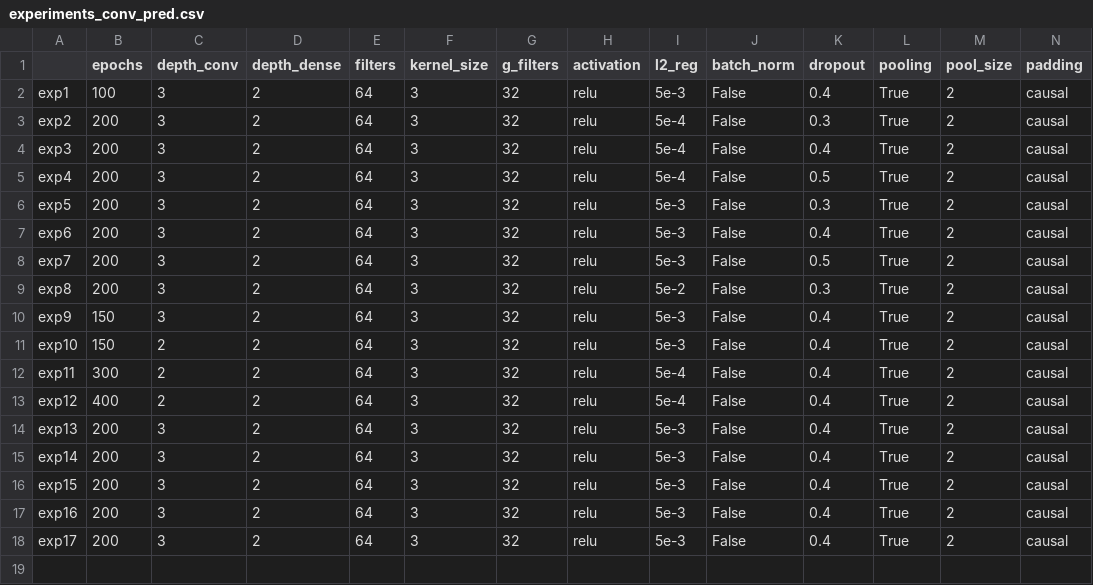
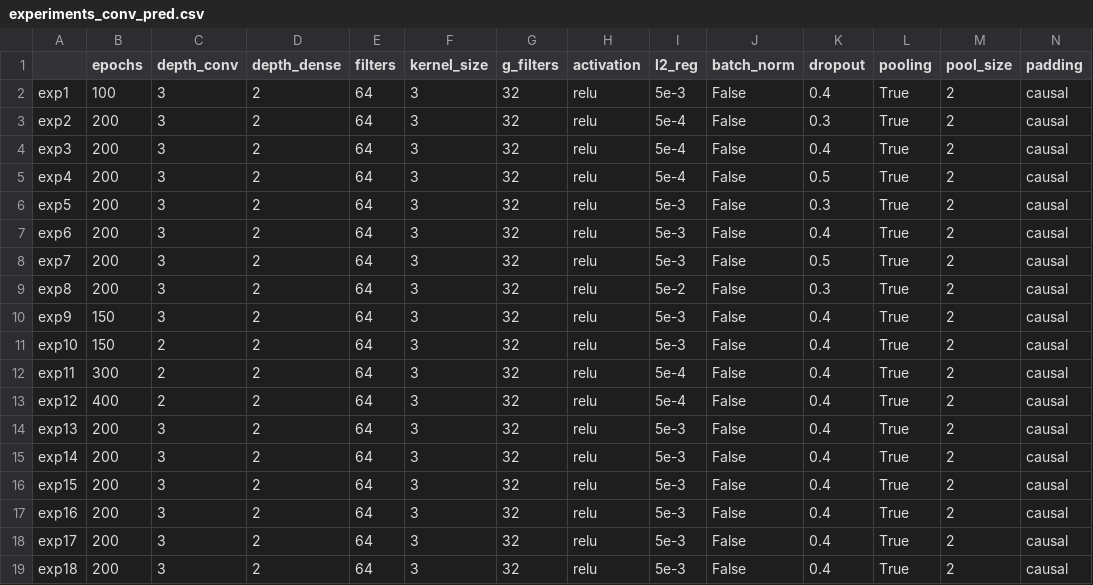
Before and after one commit to AlessiaRuggeri30/epileptic-seizure-prediction, a CSV file: graph-based_dl/convolutional/experiments_conv_pred.csv, drawn as a sheet; only a part is shown; rows hold the shown columns only; the diff names each change by its address in the sheet, - before the commit and + after, or states it on an @@ line.

Commit message:
Added graph lstm results

```diff
--- a/graph-based_dl/convolutional/experiments_conv_pred.csv
+++ b/graph-based_dl/convolutional/experiments_conv_pred.csv
+row 19: exp18 | 200 | 3 | 2 | 64 | 3 | 32 | relu | 5e-3 | False | 0.4 | True | 2 | causal
```
Also changed, not shown: 4 other files.
